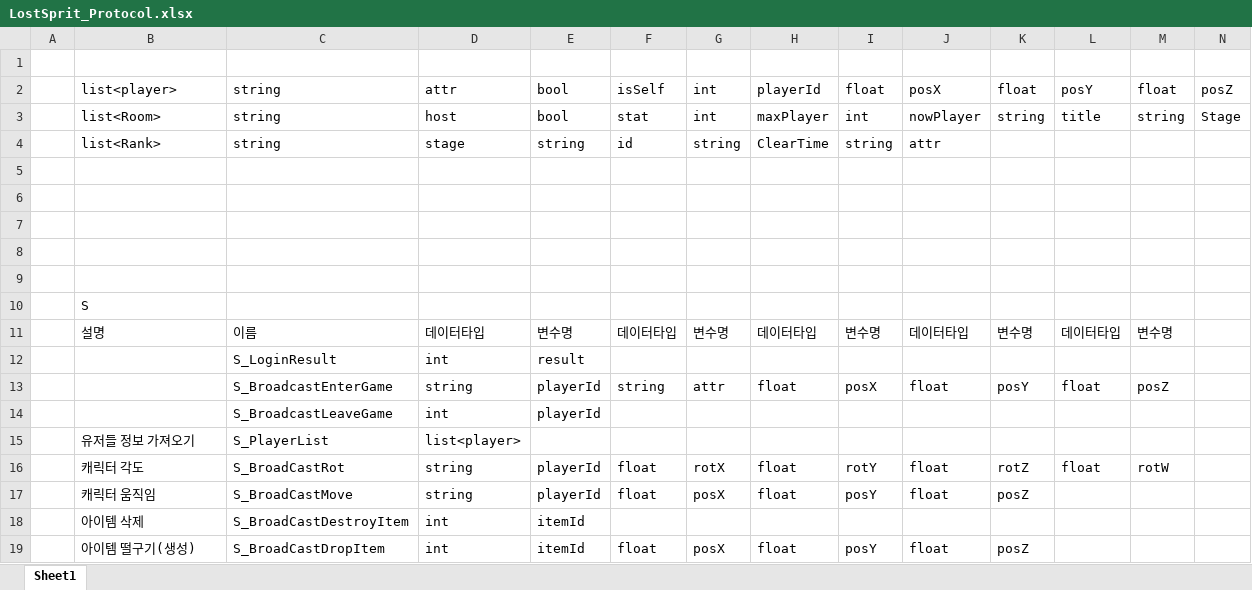
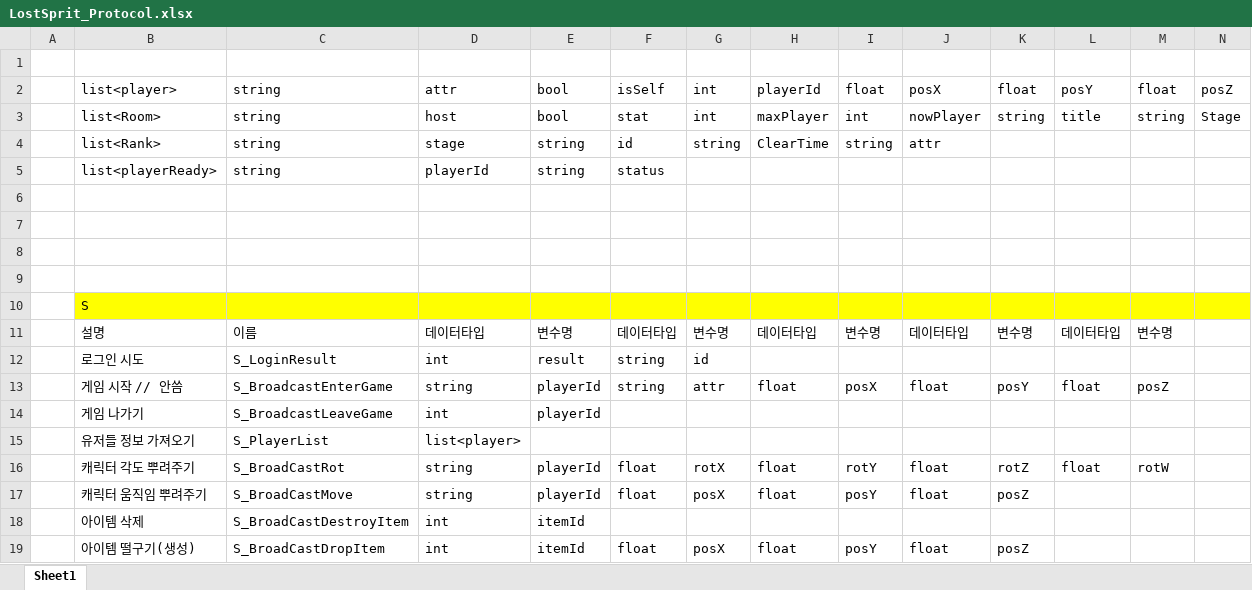
Before and after one commit to Rwhisper/LostSprit_Server, an Excel workbook: LostSprit_Protocol.xlsx, sheet Sheet1, drawn as a sheet; only a part is shown; values as stored, in another font and other column widths than the file's, no borders; the diff covers the shown part only; the diff names each change by its address in the sheet, - before the commit and + after, or states it on an @@ line.

Commit message:
Protocol

```diff
--- a/LostSprit_Protocol.xlsx (sheet Sheet1)
+++ b/LostSprit_Protocol.xlsx (sheet Sheet1)
-row 5: (empty)
+row 5:  | list<playerReady> | string | playerId | string | status
-B10:N10 fill: none
+B10:N10 fill: #FFFF00
-B12: (empty)
+B12: 로그인 시도
-F12: (empty)
+F12: string
-G12: (empty)
+G12: id
-B13: (empty)
+B13: 게임 시작 // 안씀
-B14: (empty)
+B14: 게임 나가기
-B16: 캐릭터 각도
+B16: 캐릭터 각도 뿌려주기
-B17: 캐릭터 움직임
+B17: 캐릭터 움직임 뿌려주기
```
Also changed, not shown: 17 added rows, 2 removed rows and 19 edited cells elsewhere in this sheet, 1 other file.
